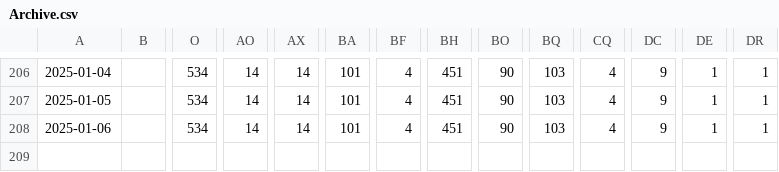
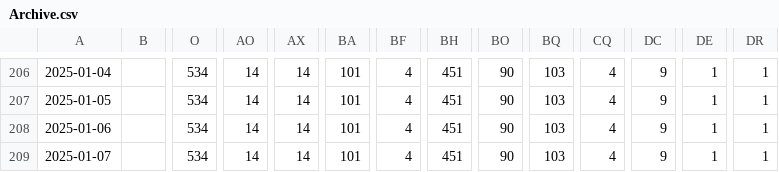
Before and after one commit to Oorlogsbronnen/collectierapportage, a CSV file: data/Archive.csv, drawn as a sheet; only a part is shown, gaps mark what is left out; rows hold the shown columns only; the diff names each change by its address in the sheet, - before the commit and + after, or states it on an @@ line.

```diff
--- a/data/Archive.csv
+++ b/data/Archive.csv
+row 209: 2025-01-07 |  | 534 | 14 | 14 | 101 | 4 | 451 | 90 | 103 | 4 | 9 | 1 | 1
```
Also changed, not shown: data/ArchiveFile.csv, data/CreativeWork.csv, 20 other files.
